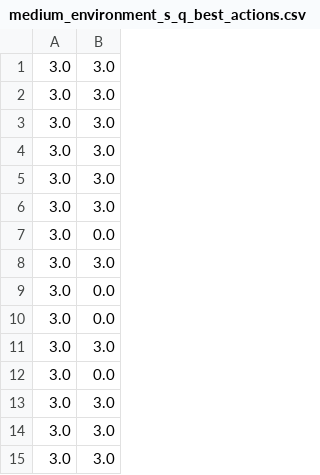
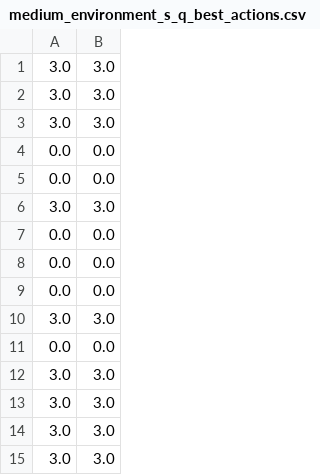
Before and after one commit to LukasKemmer/INF581, a CSV file: INF581-Project/results/medium_environment_s_q_best_actions.csv (was results/medium_environment_s_q_best_actions.csv), drawn as a sheet; only a part is shown.

```diff
--- a/results/medium_environment_s_q_best_actions.csv
+++ b/INF581-Project/results/medium_environment_s_q_best_actions.csv
@@ -3,11 +3,11 @@
 3.0,3.0
+0.0,0.0
+0.0,0.0
 3.0,3.0
+0.0,0.0
+0.0,0.0
+0.0,0.0
 3.0,3.0
+0.0,0.0
 3.0,3.0
-3.0,0.0
-3.0,3.0
-3.0,0.0
-3.0,0.0
-3.0,3.0
-3.0,0.0
 3.0,3.0
```
Also changed, not shown: results/medium_environment_reinforce3_phi2_best_stocks.csv, results/medium_environment_reinforce3_phi2_last_stock.csv, 29 other files.
